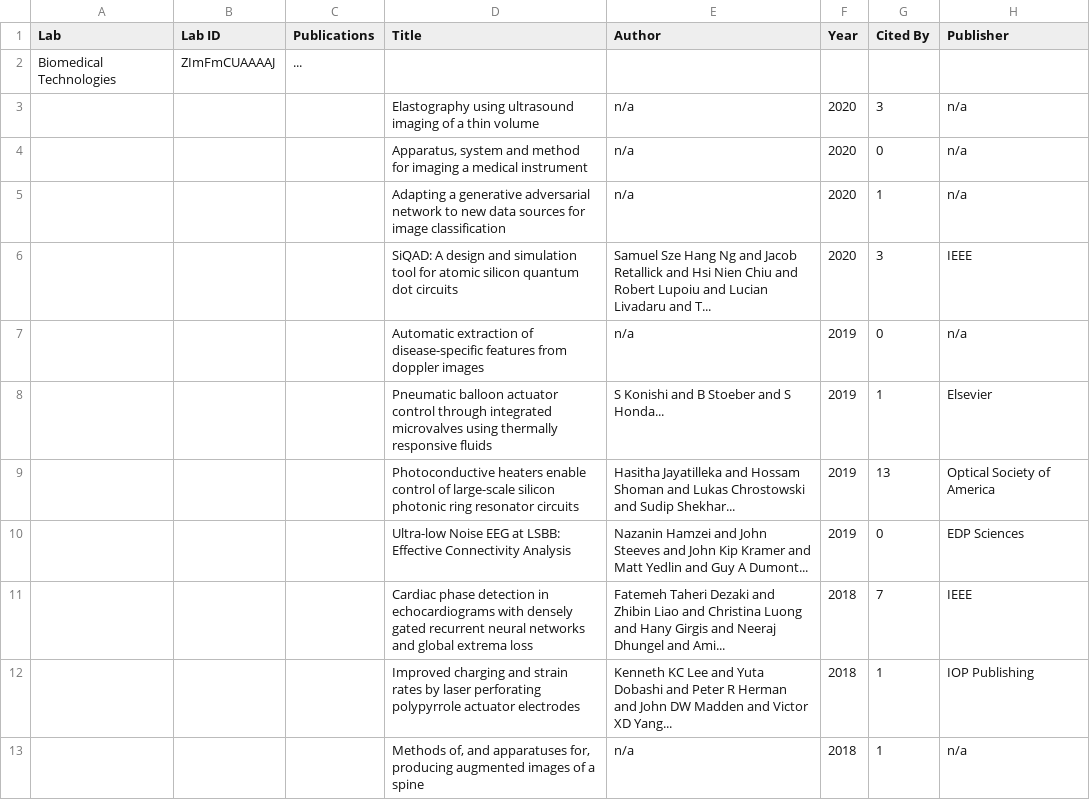
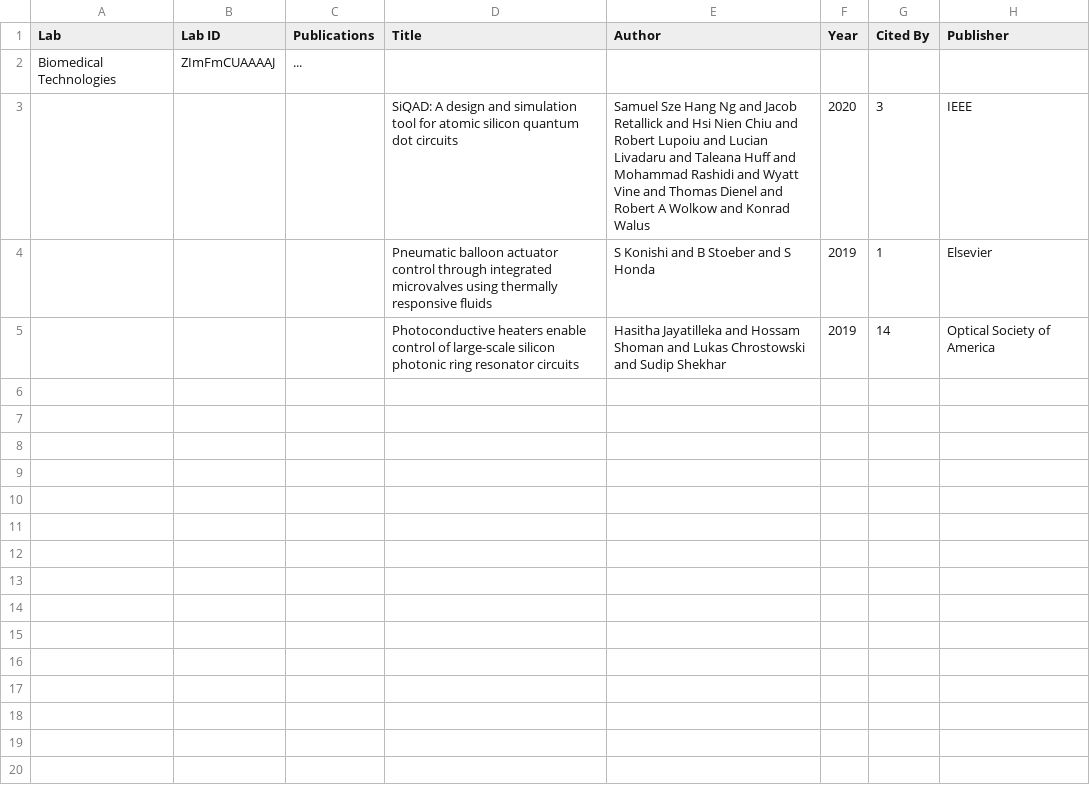
Before and after one commit to michaelfromyeg/rECEsearch, a CSV file: output/test.csv, drawn as a sheet.

Commit message:
Removing patents from output, refactoring project structure to get ready for adding research group support, testing new output

```diff
--- a/output/test.csv
+++ b/output/test.csv
@@ -2,12 +2,4 @@ Lab,Lab ID,Publications,Title,Author,Year,Cited By,Publisher
 Biomedical Technologies,ZImFmCUAAAAJ,...,,,,,
-,,,Elastography using ultrasound imaging of a thin volume,n/a,2020,3,n/a
-,,,"Apparatus, system and method for imaging a medical instrument",n/a,2020,0,n/a
-,,,Adapting a generative adversarial network to new data sources for image classification,n/a,2020,1,n/a
-,,,SiQAD: A design and simulation tool for atomic silicon quantum dot circuits,Samuel Sze Hang Ng and Jacob Retallick and Hsi Nien Chiu and Robert Lupoiu and Lucian Livadaru and T...,2020,3,IEEE
-,,,Automatic extraction of disease-specific features from doppler images,n/a,2019,0,n/a
-,,,Pneumatic balloon actuator control through integrated microvalves using thermally responsive fluids,S Konishi and B Stoeber and S Honda...,2019,1,Elsevier
-,,,Photoconductive heaters enable control of large-scale silicon photonic ring resonator circuits,Hasitha Jayatilleka and Hossam Shoman and Lukas Chrostowski and Sudip Shekhar...,2019,13,Optical Society of America
-,,,Ultra-low Noise EEG at LSBB: Effective Connectivity Analysis,Nazanin Hamzei and John Steeves and John Kip Kramer and Matt Yedlin and Guy A Dumont...,2019,0,EDP Sciences
-,,,Cardiac phase detection in echocardiograms with densely gated recurrent neural networks and global extrema loss,Fatemeh Taheri Dezaki and Zhibin Liao and Christina Luong and Hany Girgis and Neeraj Dhungel and Ami...,2018,7,IEEE
-,,,Improved charging and strain rates by laser perforating polypyrrole actuator electrodes,Kenneth KC Lee and Yuta Dobashi and Peter R Herman and John DW Madden and Victor XD Yang...,2018,1,IOP Publishing
-,,,"Methods of, and apparatuses for, producing augmented images of a spine",n/a,2018,1,n/a
+,,,SiQAD: A design and simulation tool for atomic silicon quantum dot circuits,Samuel Sze Hang Ng and Jacob Retallick and Hsi Nien Chiu and Robert Lupoiu and Lucian Livadaru and Taleana Huff and Mohammad Rashidi and Wyatt Vine and Thomas Dienel and Robert A Wolkow and Konrad Walus,2020,3,IEEE
+,,,Pneumatic balloon actuator control through integrated microvalves using thermally responsive fluids,S Konishi and B Stoeber and S Honda,2019,1,Elsevier
+,,,Photoconductive heaters enable control of large-scale silicon photonic ring resonator circuits,Hasitha Jayatilleka and Hossam Shoman and Lukas Chrostowski and Sudip Shekhar,2019,14,Optical Society of America
```
Also changed, not shown: 7 other files.
